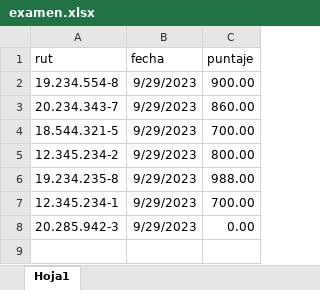
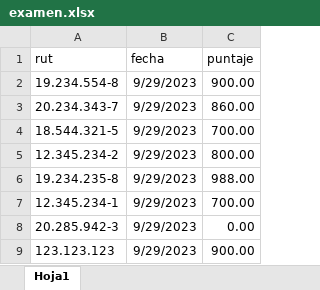
Before and after one commit to hgallardoaraya/proyecto-mingeso, an Excel workbook: topeducation/examen.xlsx, sheet Hoja1, drawn as a sheet; values as stored, in another font and other column widths than the file's, no borders; the diff names each change by its address in the sheet, - before the commit and + after, or states it on an @@ line.

```diff
--- a/topeducation/examen.xlsx (sheet Hoja1)
+++ b/topeducation/examen.xlsx (sheet Hoja1)
+row 9: 123.123.123 | 9/29/2023 | 900.00
```
Also changed, not shown: 19 other files.
